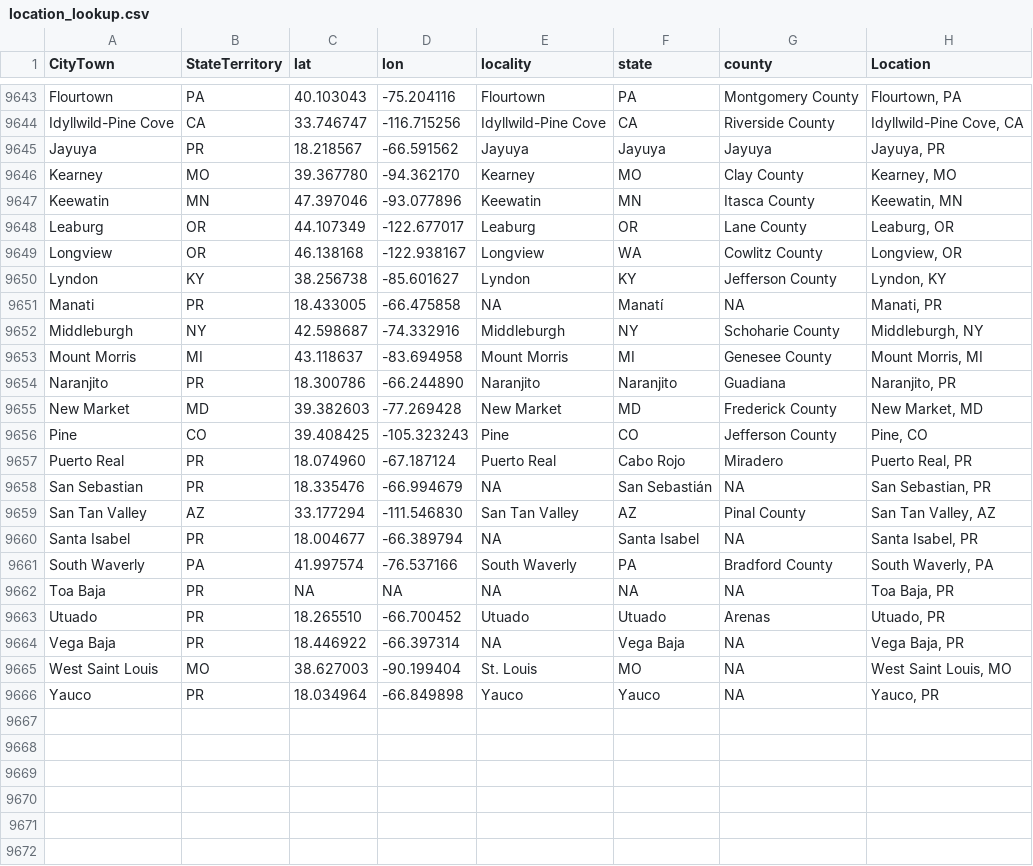
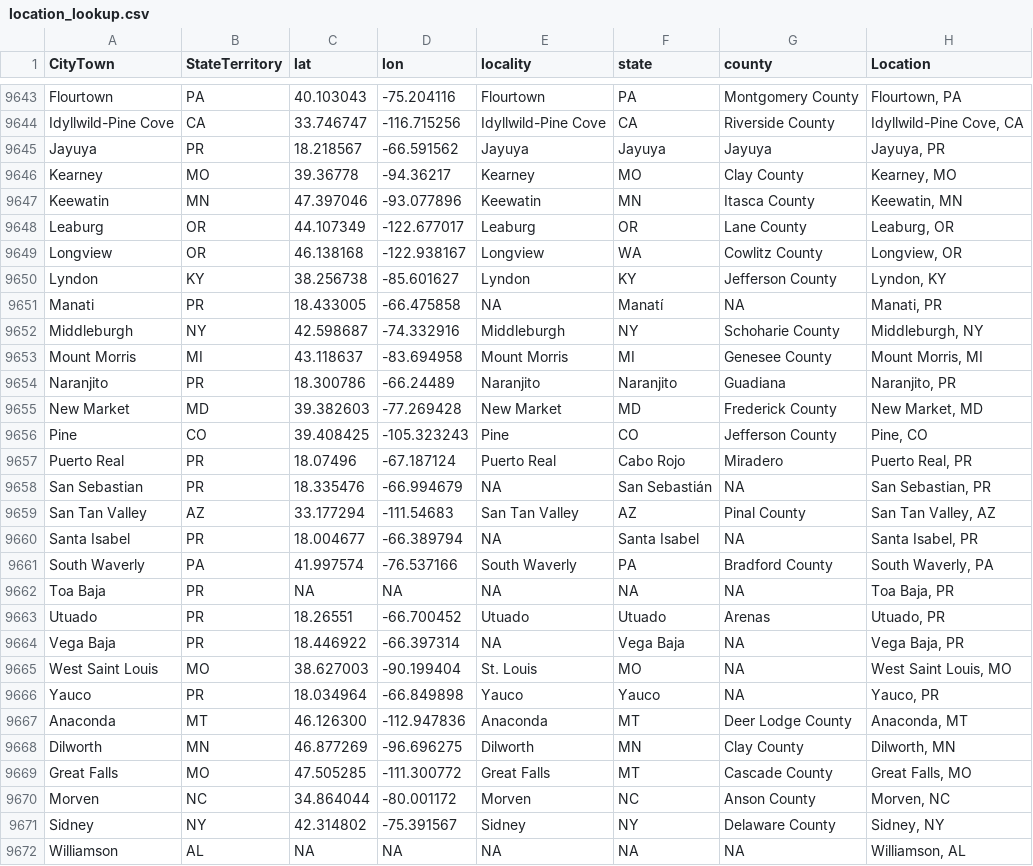
Before and after one commit to nonviolent-action-lab/crowd-counting-consortium, a CSV file: data_compilation/location_lookup.csv, drawn as a sheet; only a part is shown, gaps mark what is left out.

Commit message:
Weekly data update

```diff
--- a/data_compilation/location_lookup.csv
+++ b/data_compilation/location_lookup.csv
@@ -9645,3 +9645,3 @@
 "Jayuya","PR","18.218567","-66.591562","Jayuya","Jayuya","Jayuya","Jayuya, PR"
-"Kearney","MO","39.367780","-94.362170","Kearney","MO","Clay County","Kearney, MO"
+"Kearney","MO","39.36778","-94.36217","Kearney","MO","Clay County","Kearney, MO"
 "Keewatin","MN","47.397046","-93.077896","Keewatin","MN","Itasca County","Keewatin, MN"
@@ -9653,8 +9653,8 @@
 "Mount Morris","MI","43.118637","-83.694958","Mount Morris","MI","Genesee County","Mount Morris, MI"
-"Naranjito","PR","18.300786","-66.244890","Naranjito","Naranjito","Guadiana","Naranjito, PR"
+"Naranjito","PR","18.300786","-66.24489","Naranjito","Naranjito","Guadiana","Naranjito, PR"
 "New Market","MD","39.382603","-77.269428","New Market","MD","Frederick County","New Market, MD"
 "Pine","CO","39.408425","-105.323243","Pine","CO","Jefferson County","Pine, CO"
-"Puerto Real","PR","18.074960","-67.187124","Puerto Real","Cabo Rojo","Miradero","Puerto Real, PR"
+"Puerto Real","PR","18.07496","-67.187124","Puerto Real","Cabo Rojo","Miradero","Puerto Real, PR"
 "San Sebastian","PR","18.335476","-66.994679",NA,"San Sebastián",NA,"San Sebastian, PR"
-"San Tan Valley","AZ","33.177294","-111.546830","San Tan Valley","AZ","Pinal County","San Tan Valley, AZ"
+"San Tan Valley","AZ","33.177294","-111.54683","San Tan Valley","AZ","Pinal County","San Tan Valley, AZ"
 "Santa Isabel","PR","18.004677","-66.389794",NA,"Santa Isabel",NA,"Santa Isabel, PR"
@@ -9662,3 +9662,3 @@
 "Toa Baja","PR",NA,NA,NA,NA,NA,"Toa Baja, PR"
-"Utuado","PR","18.265510","-66.700452","Utuado","Utuado","Arenas","Utuado, PR"
+"Utuado","PR","18.26551","-66.700452","Utuado","Utuado","Arenas","Utuado, PR"
 "Vega Baja","PR","18.446922","-66.397314",NA,"Vega Baja",NA,"Vega Baja, PR"
@@ -9666 +9666,7 @@
 "Yauco","PR","18.034964","-66.849898","Yauco","Yauco",NA,"Yauco, PR"
+"Anaconda","MT","46.126300","-112.947836","Anaconda","MT","Deer Lodge County","Anaconda, MT"
+"Dilworth","MN","46.877269","-96.696275","Dilworth","MN","Clay County","Dilworth, MN"
+"Great Falls","MO","47.505285","-111.300772","Great Falls","MT","Cascade County","Great Falls, MO"
+"Morven","NC","34.864044","-80.001172","Morven","NC","Anson County","Morven, NC"
+"Sidney","NY","42.314802","-75.391567","Sidney","NY","Delaware County","Sidney, NY"
+"Williamson","AL",NA,NA,NA,NA,NA,"Williamson, AL"
```
